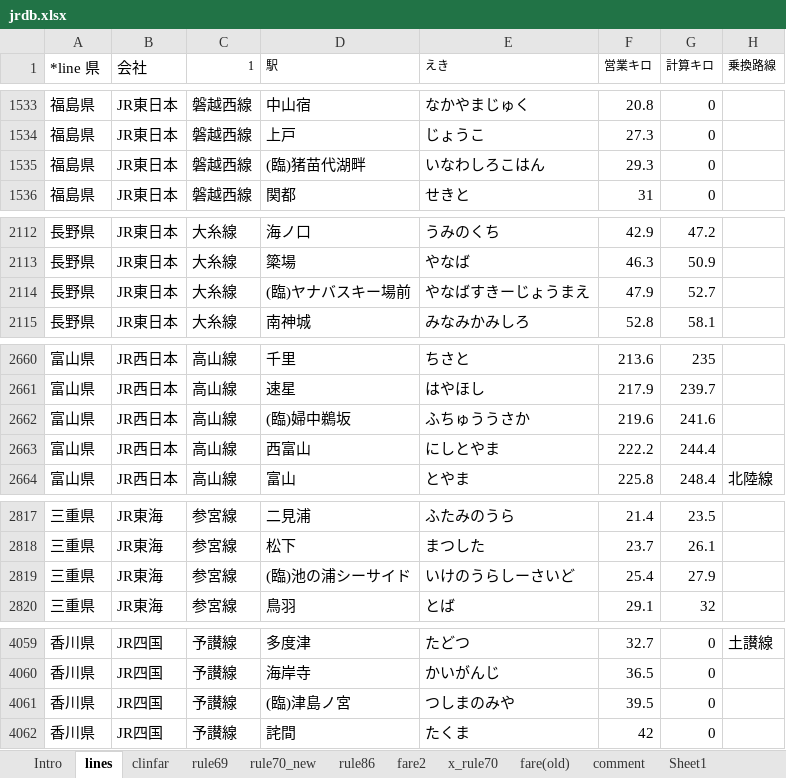
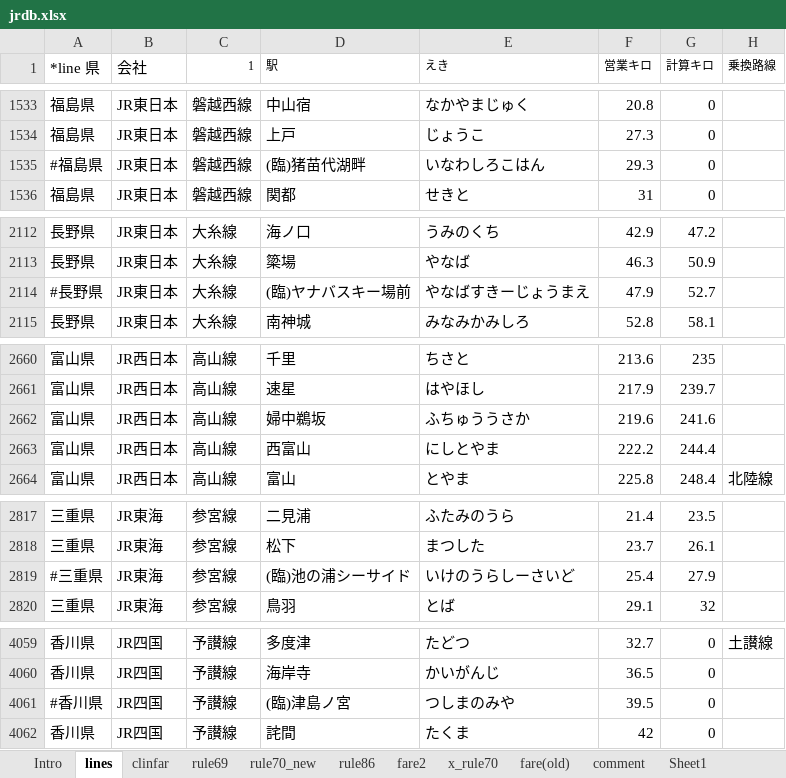
Before and after one commit to farert/farert, an Excel workbook: db/jrdb.xlsx, sheet lines, drawn as a sheet; only a part is shown, gaps mark what is left out; values as stored, in another font and other column widths than the file's, no borders; the diff covers the shown part only; the diff names each change by its address in the sheet, - before the commit and + after, or states it on an @@ line.

```diff
--- a/db/jrdb.xlsx (sheet lines)
+++ b/db/jrdb.xlsx (sheet lines)
-A1535 (*line 県): 福島県
+A1535 (*line 県): #福島県
-A2114 (*line 県): 長野県
+A2114 (*line 県): #長野県
-D2662 (駅): (臨)婦中鵜坂
+D2662 (駅): 婦中鵜坂
-A2819 (*line 県): 三重県
+A2819 (*line 県): #三重県
-A4061 (*line 県): 香川県
+A4061 (*line 県): #香川県
```
Also changed, not shown: 20 edited cells elsewhere in this sheet, 59 other files.
